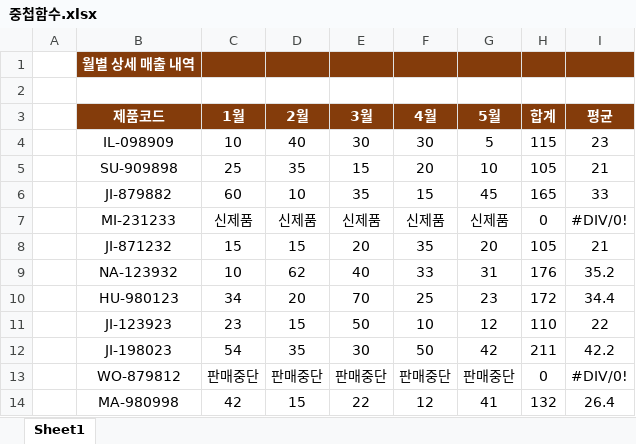
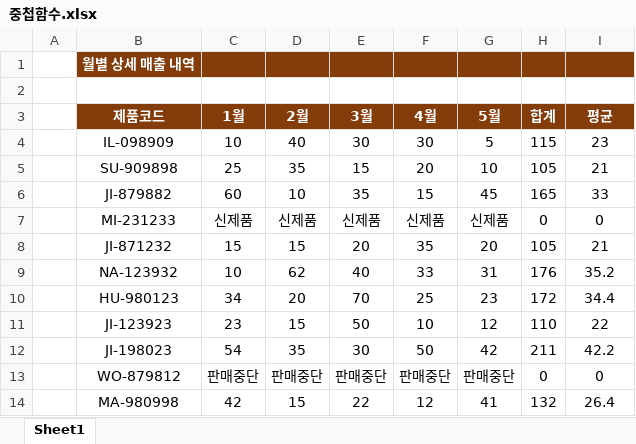
Before and after one commit to yonghun16/Study, an Excel workbook: Data_analysis/직장인을_위한_실무_엑셀/Chapter02/Section04/중첩함수.xlsx, sheet Sheet1, drawn as a sheet; values as stored, in another font and other column widths than the file's, no borders; the diff names each change by its address in the sheet, - before the commit and + after, or states it on an @@ line.

Commit message:
Update 중첩함수.xlsx

```diff
--- a/Data_analysis/직장인을_위한_실무_엑셀/Chapter02/Section04/중첩함수.xlsx (sheet Sheet1)
+++ b/Data_analysis/직장인을_위한_실무_엑셀/Chapter02/Section04/중첩함수.xlsx (sheet Sheet1)
-I7 (평균): #DIV/0!
+I7 (평균): 0
-I13 (평균): #DIV/0!
+I13 (평균): 0
```
Also changed, not shown: formulas that keep their value.
